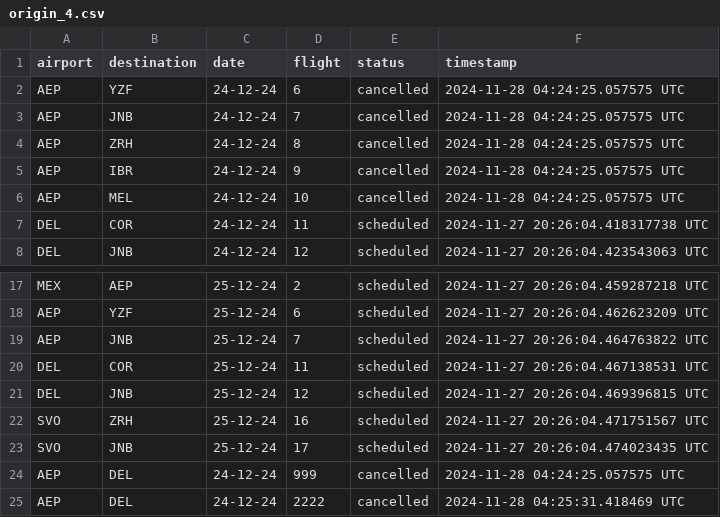
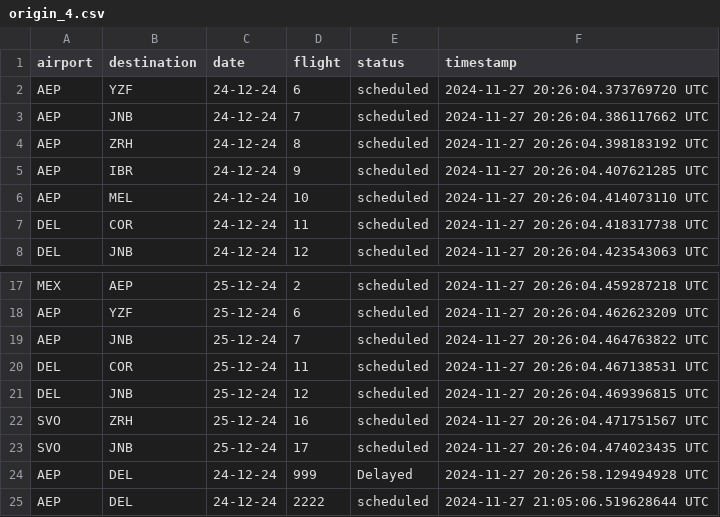
Before and after one commit to Jmenechian/Cassandra-Like-DB, a CSV file: src/tables/origin_4.csv, drawn as a sheet; only a part is shown, gaps mark what is left out.

```diff
--- a/src/tables/origin_4.csv
+++ b/src/tables/origin_4.csv
@@ -1,7 +1,7 @@
 airport,destination,date,flight,status,timestamp
-AEP,YZF,24-12-24,6,cancelled,2024-11-28 04:24:25.057575 UTC
-AEP,JNB,24-12-24,7,cancelled,2024-11-28 04:24:25.057575 UTC
-AEP,ZRH,24-12-24,8,cancelled,2024-11-28 04:24:25.057575 UTC
-AEP,IBR,24-12-24,9,cancelled,2024-11-28 04:24:25.057575 UTC
-AEP,MEL,24-12-24,10,cancelled,2024-11-28 04:24:25.057575 UTC
+AEP,YZF,24-12-24,6,scheduled,2024-11-27 20:26:04.373769720 UTC
+AEP,JNB,24-12-24,7,scheduled,2024-11-27 20:26:04.386117662 UTC
+AEP,ZRH,24-12-24,8,scheduled,2024-11-27 20:26:04.398183192 UTC
+AEP,IBR,24-12-24,9,scheduled,2024-11-27 20:26:04.407621285 UTC
+AEP,MEL,24-12-24,10,scheduled,2024-11-27 20:26:04.414073110 UTC
 DEL,COR,24-12-24,11,scheduled,2024-11-27 20:26:04.418317738 UTC
@@ -23,3 +23,3 @@ SVO,ZRH,25-12-24,16,scheduled,2024-11-27 20:26:04.471751567 UTC
 SVO,JNB,25-12-24,17,scheduled,2024-11-27 20:26:04.474023435 UTC
-AEP,DEL,24-12-24,999,cancelled,2024-11-28 04:24:25.057575 UTC
-AEP,DEL,24-12-24,2222,cancelled,2024-11-28 04:25:31.418469 UTC
+AEP,DEL,24-12-24,999,Delayed,2024-11-27 20:26:58.129494928 UTC
+AEP,DEL,24-12-24,2222,scheduled,2024-11-27 21:05:06.519628644 UTC
```
Also changed, not shown: 10 other files.
